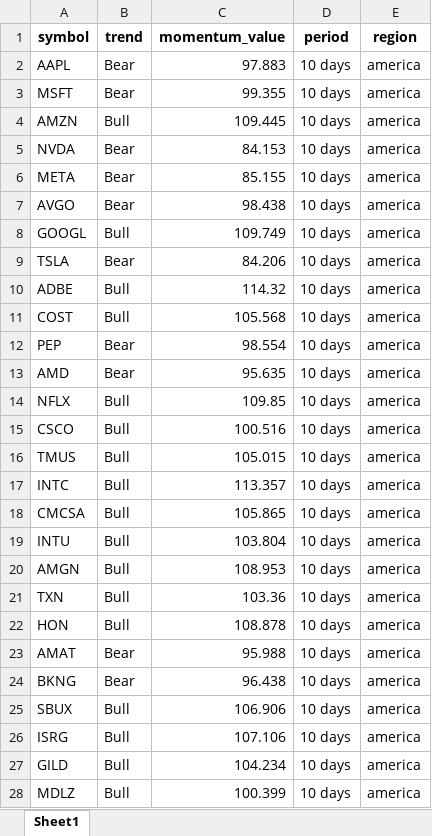
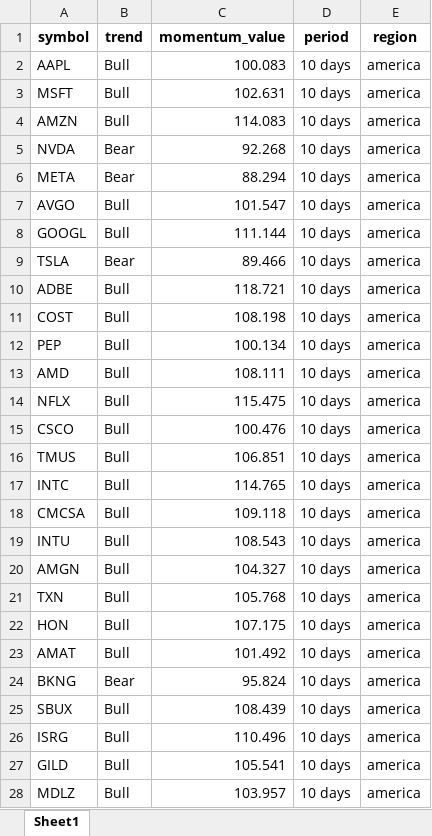
Before and after one commit to tiagolvsantos/trading_tools, an Excel workbook: generated_reports/tradfi_momentum.xlsx, sheet Sheet1, drawn as a sheet; only a part is shown; values as stored, in another font and other column widths than the file's, no borders; the diff covers the shown part only; the diff names each change by its address in the sheet, - before the commit and + after, or states it on an @@ line.

```diff
--- a/generated_reports/tradfi_momentum.xlsx (sheet Sheet1)
+++ b/generated_reports/tradfi_momentum.xlsx (sheet Sheet1)
-B2:B3 (trend): Bear
+B2:B3 (trend): Bull
-C2 (momentum_value): 97.883
+C2 (momentum_value): 100.083
-C3 (momentum_value): 99.355
+C3 (momentum_value): 102.631
-C4 (momentum_value): 109.445
+C4 (momentum_value): 114.083
-C5 (momentum_value): 84.153
+C5 (momentum_value): 92.268
-C6 (momentum_value): 85.155
+C6 (momentum_value): 88.294
-B7 (trend): Bear
+B7 (trend): Bull
-C7 (momentum_value): 98.438
+C7 (momentum_value): 101.547
-C8 (momentum_value): 109.749
+C8 (momentum_value): 111.144
-C9 (momentum_value): 84.206
+C9 (momentum_value): 89.466
-C10 (momentum_value): 114.32
+C10 (momentum_value): 118.721
-C11 (momentum_value): 105.568
+C11 (momentum_value): 108.198
-B12:B13 (trend): Bear
+B12:B13 (trend): Bull
-C12 (momentum_value): 98.554
+C12 (momentum_value): 100.134
-C13 (momentum_value): 95.635
+C13 (momentum_value): 108.111
-C14 (momentum_value): 109.85
+C14 (momentum_value): 115.475
-C15 (momentum_value): 100.516
+C15 (momentum_value): 100.476
-C16 (momentum_value): 105.015
+C16 (momentum_value): 106.851
-C17 (momentum_value): 113.357
+C17 (momentum_value): 114.765
-C18 (momentum_value): 105.865
+C18 (momentum_value): 109.118
-C19 (momentum_value): 103.804
+C19 (momentum_value): 108.543
-C20 (momentum_value): 108.953
+C20 (momentum_value): 104.327
-C21 (momentum_value): 103.36
+C21 (momentum_value): 105.768
-C22 (momentum_value): 108.878
+C22 (momentum_value): 107.175
-B23 (trend): Bear
+B23 (trend): Bull
-C23 (momentum_value): 95.988
+C23 (momentum_value): 101.492
-C24 (momentum_value): 96.438
+C24 (momentum_value): 95.824
-C25 (momentum_value): 106.906
+C25 (momentum_value): 108.439
-C26 (momentum_value): 107.106
+C26 (momentum_value): 110.496
-C27 (momentum_value): 104.234
+C27 (momentum_value): 105.541
-C28 (momentum_value): 100.399
+C28 (momentum_value): 103.957
```
Also changed, not shown: 636 edited cells elsewhere in this sheet, generated_reports/crypto_momentum.xlsx, 6 other files.
